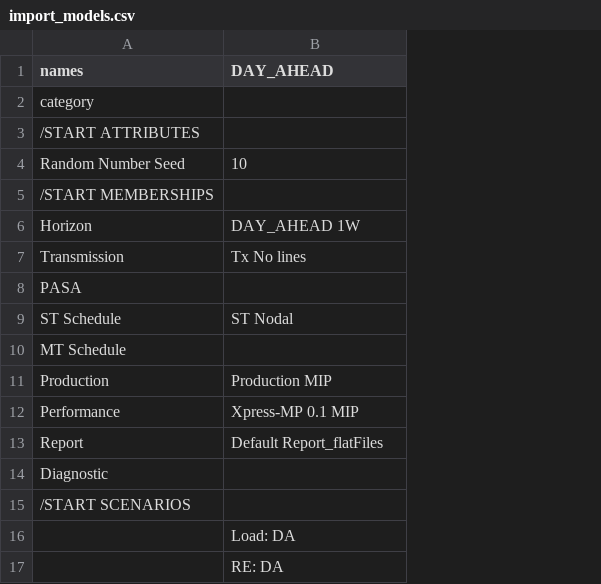
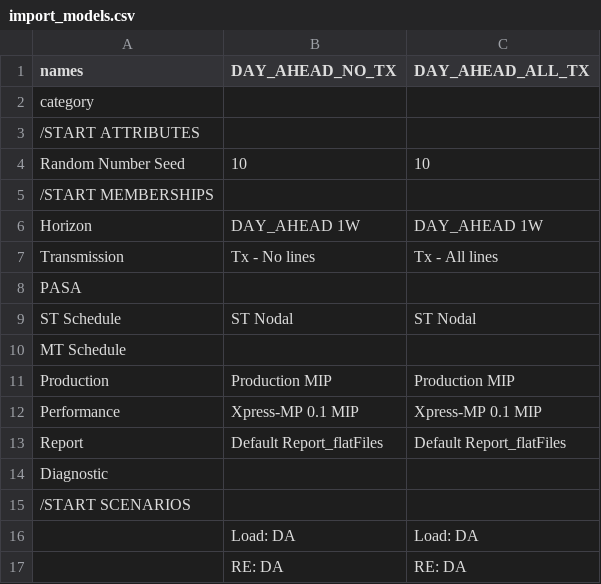
Before and after one commit to GridMod/RTS-GMLC, a CSV file: RTS_Data/FormattedData/PLEXOS/Create_PLEXOS_database/1-parse-SourceData/extra_inputs/import_models.csv, drawn as a sheet; the diff names each change by its address in the sheet, - before the commit and + after, or states it on an @@ line.

Commit message:
add model with all transmission enforced

```diff
--- a/RTS_Data/FormattedData/PLEXOS/Create_PLEXOS_database/1-parse-SourceData/extra_inputs/import_models.csv
+++ b/RTS_Data/FormattedData/PLEXOS/Create_PLEXOS_database/1-parse-SourceData/extra_inputs/import_models.csv
+column C (DAY_AHEAD_ALL_TX), rows 4-17: 10 |  | DAY_AHEAD 1W | Tx - All lines |  | ST Nodal |  | Production MIP | Xpress-MP 0.1 MIP | Default Report_flatFiles |  |  | Load: DA | RE: DA
-B1: DAY_AHEAD
+B1: DAY_AHEAD_NO_TX
-B7 (DAY_AHEAD_NO_TX): Tx No lines
+B7 (DAY_AHEAD_NO_TX): Tx - No lines
```
Also changed, not shown: RTS_Data/FormattedData/PLEXOS/Create_PLEXOS_database/1-parse-SourceData/extra_inputs/STSched_MTSched_Perf_Transm_Prod.csv.
